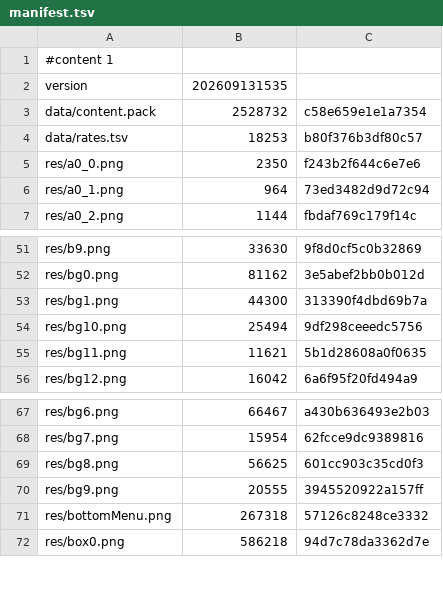
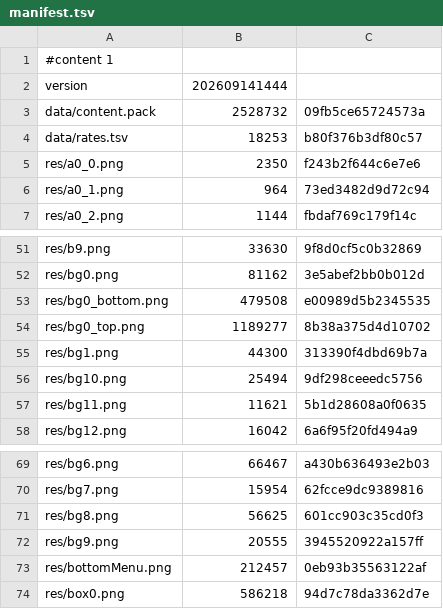
Before and after one commit to caidoz/cs, a TSV file: Resources/manifest.tsv, drawn as a sheet; only a part is shown, gaps mark what is left out.

```diff
--- a/Resources/manifest.tsv
+++ b/Resources/manifest.tsv
@@ -1,4 +1,4 @@
 #content 1
-version	202609131535
-data/content.pack	2528732	c58e659e1e1a7354
+version	202609141444
+data/content.pack	2528732	09fb5ce65724573a
 data/rates.tsv	18253	b80f376b3df80c57
@@ -52,2 +52,4 @@ res/b9.png	33630	9f8d0cf5c0b32869
 res/bg0.png	81162	3e5abef2bb0b012d
+res/bg0_bottom.png	479508	e00989d5b2345535
+res/bg0_top.png	1189277	8b38a375d4d10702
 res/bg1.png	44300	313390f4dbd69b7a
@@ -70,3 +72,3 @@ res/bg8.png	56625	601cc903c35cd0f3
 res/bg9.png	20555	3945520922a157ff
-res/bottomMenu.png	267318	57126c8248ce3332
+res/bottomMenu.png	212457	0eb93b35563122af
 res/box0.png	586218	94d7c78da3362d7e
```
